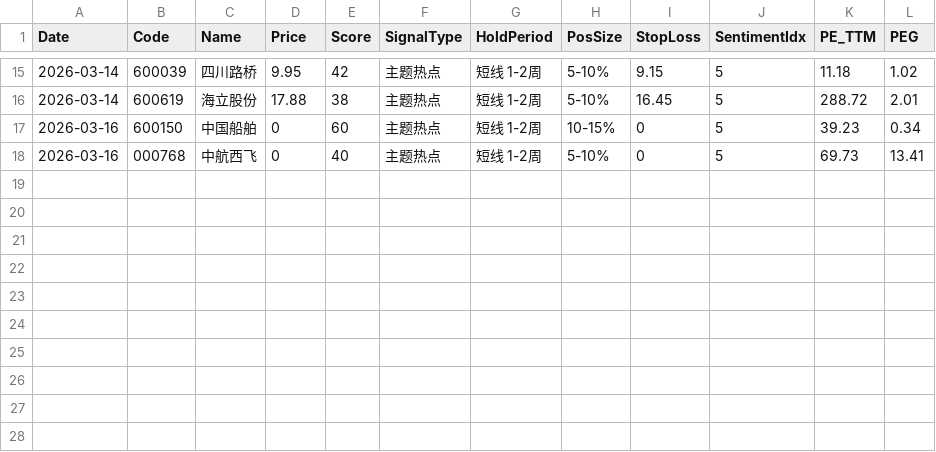
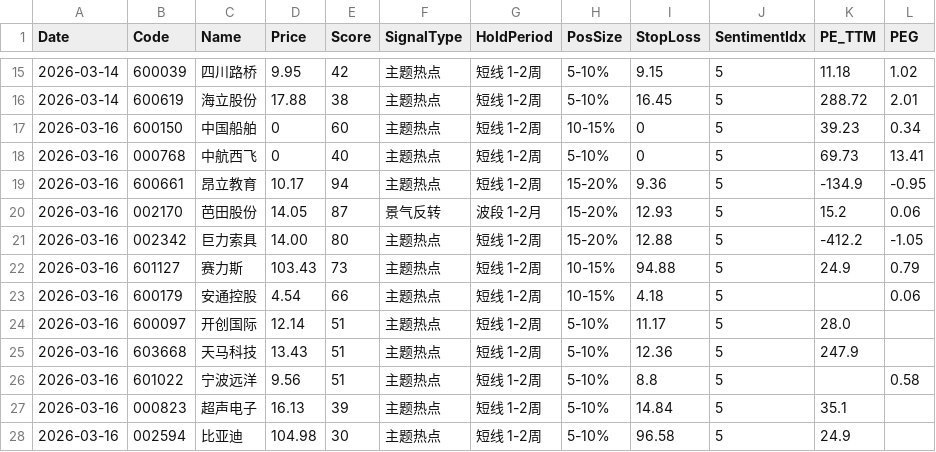
Before and after one commit to w835041951-dotcom/Stock-News, a CSV file: recommendations-log.csv, drawn as a sheet; only a part is shown, gaps mark what is left out.

Commit message:
Fix: allow multi-round Alpha recs per day + backfill 03-16 missing entries

```diff
--- a/recommendations-log.csv
+++ b/recommendations-log.csv
@@ -18 +18,11 @@
 "2026-03-16","000768","中航西飞","0","40","主题热点","短线 1-2周","5-10%","0","5","69.73","13.41"
+"2026-03-16","600661","昂立教育","10.17","94","主题热点","短线 1-2周","15-20%","9.36","5","-134.9","-0.95"
+"2026-03-16","002170","芭田股份","14.05","87","景气反转","波段 1-2月","15-20%","12.93","5","15.2","0.06"
+"2026-03-16","002342","巨力索具","14.00","80","主题热点","短线 1-2周","15-20%","12.88","5","-412.2","-1.05"
+"2026-03-16","601127","赛力斯","103.43","73","主题热点","短线 1-2周","10-15%","94.88","5","24.9","0.79"
+"2026-03-16","600179","安通控股","4.54","66","主题热点","短线 1-2周","10-15%","4.18","5","","0.06"
+"2026-03-16","600097","开创国际","12.14","51","主题热点","短线 1-2周","5-10%","11.17","5","28.0",""
+"2026-03-16","603668","天马科技","13.43","51","主题热点","短线 1-2周","5-10%","12.36","5","247.9",""
+"2026-03-16","601022","宁波远洋","9.56","51","主题热点","短线 1-2周","5-10%","8.8","5","","0.58"
+"2026-03-16","000823","超声电子","16.13","39","主题热点","短线 1-2周","5-10%","14.84","5","35.1",""
+"2026-03-16","002594","比亚迪","104.98","30","主题热点","短线 1-2周","5-10%","96.58","5","24.9",""
```
Also changed, not shown: 1 other file.
